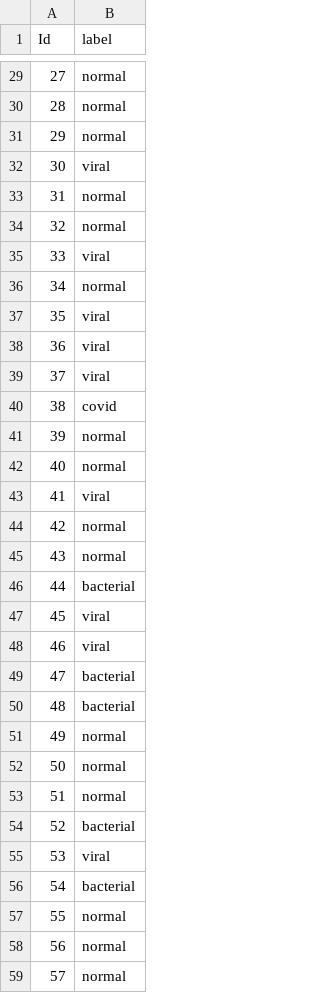
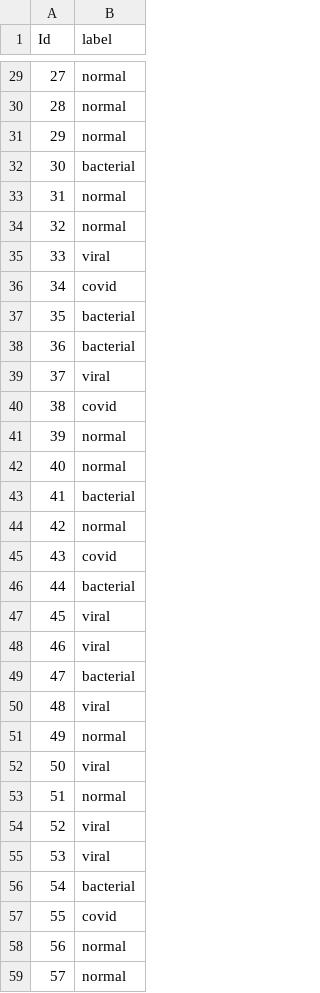
Before and after one commit to anthonykrivonos/COVisualize-19, a CSV file: submission.csv, drawn as a sheet; only a part is shown, gaps mark what is left out; the diff covers the shown part only.

```diff
--- a/submission.csv
+++ b/submission.csv
@@ -31,3 +31,3 @@ Id,label
 29,normal
-30,viral
+30,bacterial
 31,normal
@@ -35,5 +35,5 @@ Id,label
 33,viral
-34,normal
-35,viral
-36,viral
+34,covid
+35,bacterial
+36,bacterial
 37,viral
@@ -42,5 +42,5 @@ Id,label
 40,normal
-41,viral
+41,bacterial
 42,normal
-43,normal
+43,covid
 44,bacterial
@@ -49,10 +49,10 @@ Id,label
 47,bacterial
-48,bacterial
+48,viral
 49,normal
-50,normal
+50,viral
 51,normal
-52,bacterial
+52,viral
 53,viral
 54,bacterial
-55,normal
+55,covid
 56,normal
```
Also changed, not shown: 118 edited cells elsewhere in this file, 3 other files.
